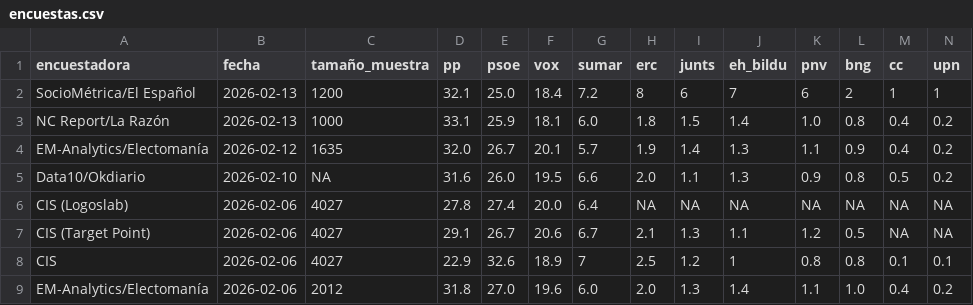
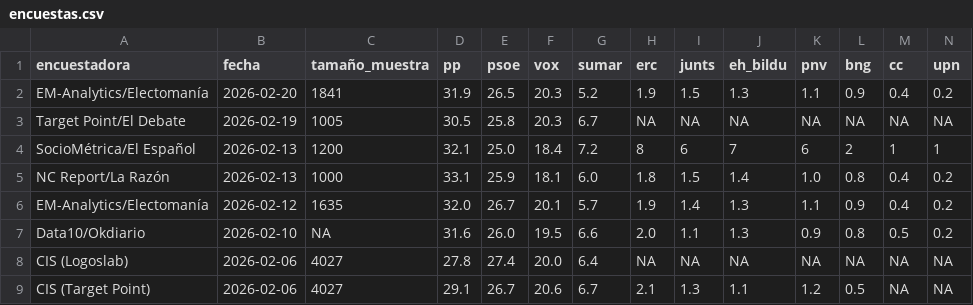
Before and after one commit to mikelgomezgar-code/automatizacion, a CSV file: datos/encuestas.csv, drawn as a sheet; only a part is shown; the shorter side is filled out with more unchanged rows; rows hold the shown columns only; the diff names each change by its address in the sheet, - before the commit and + after, or states it on an @@ line.

```diff
--- a/datos/encuestas.csv
+++ b/datos/encuestas.csv
+row 2: EM-Analytics/Electomanía | 2026-02-20 | 1841 | 31.9 | 26.5 | 20.3 | 5.2 | 1.9 | 1.5 | 1.3 | 1.1 | 0.9 | 0.4 | 0.2
+row 3: Target Point/El Debate | 2026-02-19 | 1005 | 30.5 | 25.8 | 20.3 | 6.7 | NA | NA | NA | NA | NA | NA | NA
```
Also changed, not shown: 2 other files.
